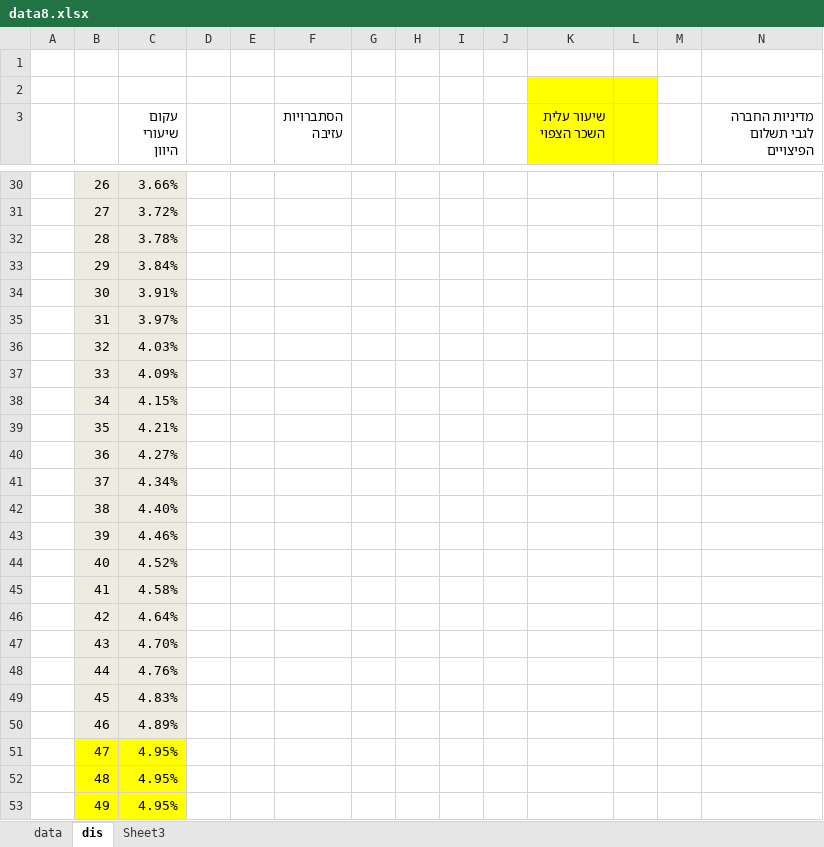
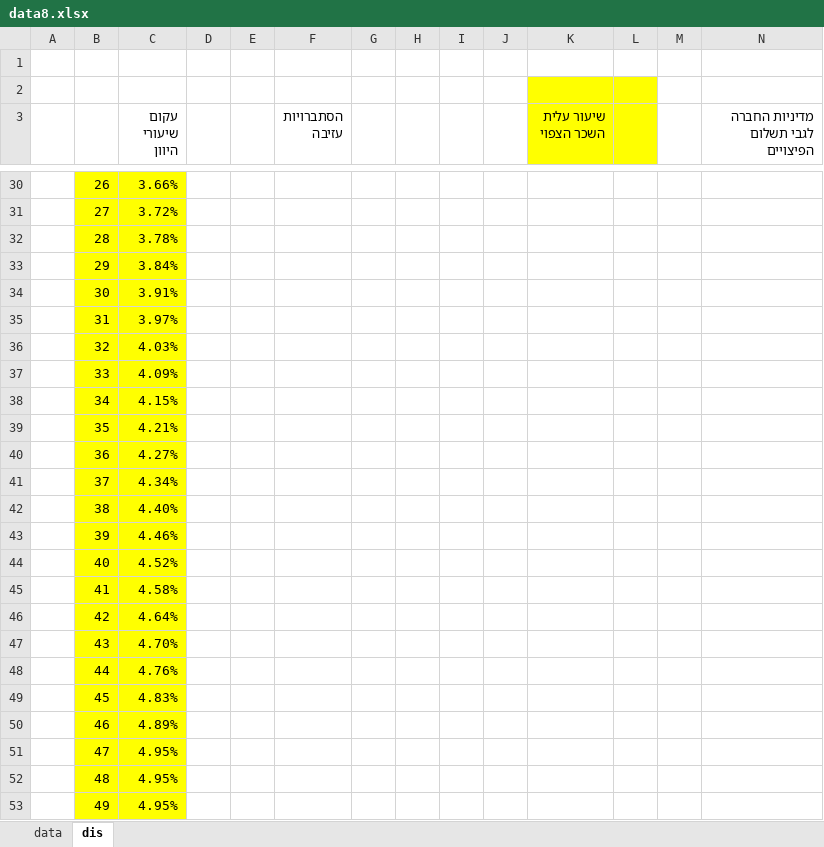
Before and after one commit to MatanLazimi/Finance_Project, an Excel workbook: data8.xlsx, sheet dis, drawn as a sheet; only a part is shown, gaps mark what is left out; values as stored, in another font and other column widths than the file's, no borders; the diff covers the shown part only; the diff names each change by its address in the sheet, - before the commit and + after, or states it on an @@ line.

```diff
--- a/data8.xlsx (sheet dis)
+++ b/data8.xlsx (sheet dis)
-sheet tab: Sheet3
-B30:C50 fill: #EEECE1
+B30:C50 fill: #FFFF00
```
Also changed, not shown: cell formats elsewhere in this sheet, 1 other file.
